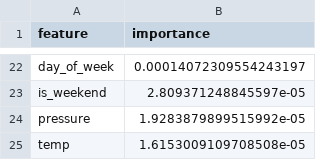
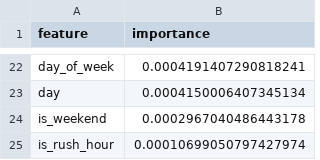
Before and after one commit to Khadija-Zulfiqar/aqi-forecasting, a CSV file: models/shap_importance.csv, drawn as a sheet; only a part is shown, gaps mark what is left out; removed rows and columns are numbered as before the commit, all else as after; the diff covers the shown part only; the diff names each change by its address in the sheet, - before the commit and + after, or states it on an @@ line.

```diff
--- a/models/shap_importance.csv
+++ b/models/shap_importance.csv
-B22 (importance): 0.00014072309554243197
+B22 (importance): 0.0004191407290818241
+row 23: day | 0.0004150006407345134
-B24 (importance): 2.809371248845597e-05
+B24 (importance): 0.0002967040486443178
-row 24: pressure | 1.9283879899515992e-05
-row 25: temp | 1.6153009109708508e-05
+row 25: is_rush_hour | 0.00010699050797427974
```
Also changed, not shown: 12 added rows, 12 removed rows and 8 edited cells elsewhere in this file, 4 other files.
